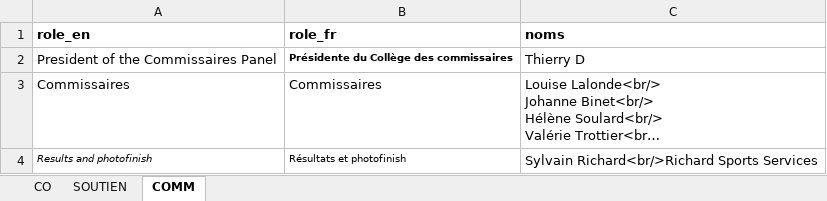
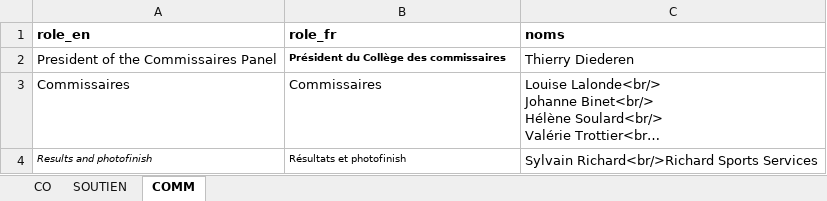
Before and after one commit to TourAbitibi/guide2023, an Excel workbook: excel/staff.xlsx, sheet COMM, drawn as a sheet; long unchanged cells end in …; values as stored, in another font and other column widths than the file's, no borders; the diff names each change by its address in the sheet, - before the commit and + after, or states it on an @@ line.

```diff
--- a/excel/staff.xlsx (sheet COMM)
+++ b/excel/staff.xlsx (sheet COMM)
-B2 (role_fr): Présidente du Collège des commissaires
+B2 (role_fr): Président du Collège des commissaires
-C2 (noms): Thierry D
+C2 (noms): Thierry Diederen
```
Also changed, not shown: 4 other files.
